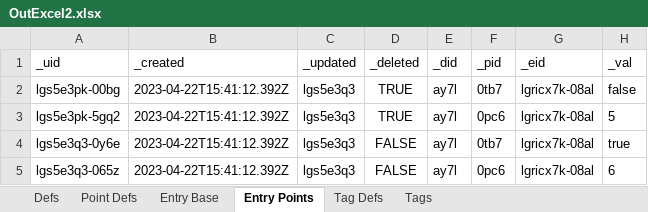
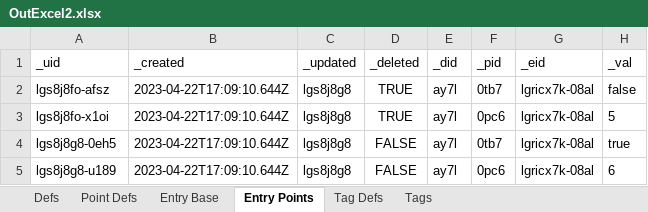
Before and after one commit to aarongilly/pdw, an Excel workbook: data-files/OutExcel2.xlsx, sheet Entry Points, drawn as a sheet; values as stored, in another font and other column widths than the file's, no borders; the diff names each change by its address in the sheet, - before the commit and + after, or states it on an @@ line.

```diff
--- a/data-files/OutExcel2.xlsx (sheet Entry Points)
+++ b/data-files/OutExcel2.xlsx (sheet Entry Points)
-A2 (_uid): lgs5e3pk-00bg
+A2 (_uid): lgs8j8fo-afsz
-B2:B5 (_created): 2023-04-22T15:41:12.392Z
+B2:B5 (_created): 2023-04-22T17:09:10.644Z
-C2:C5 (_updated): lgs5e3q3
+C2:C5 (_updated): lgs8j8g8
-A3 (_uid): lgs5e3pk-5gq2
+A3 (_uid): lgs8j8fo-x1oi
-A4 (_uid): lgs5e3q3-0y6e
+A4 (_uid): lgs8j8g8-0eh5
-A5 (_uid): lgs5e3q3-065z
+A5 (_uid): lgs8j8g8-u189
```
Also changed, not shown: sheet Point Defs, sheet Tag Defs, sheet Entry Base, sheet Tags, sheet Defs, data-files/OutExcel1.xlsx, 4 other files.
